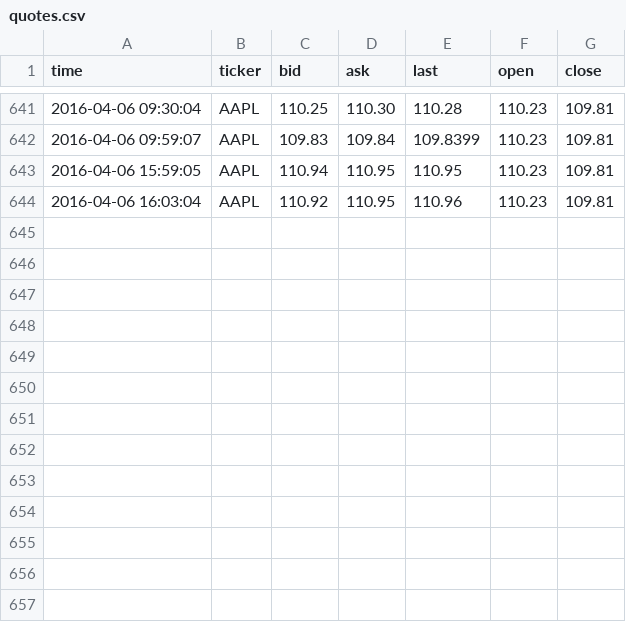
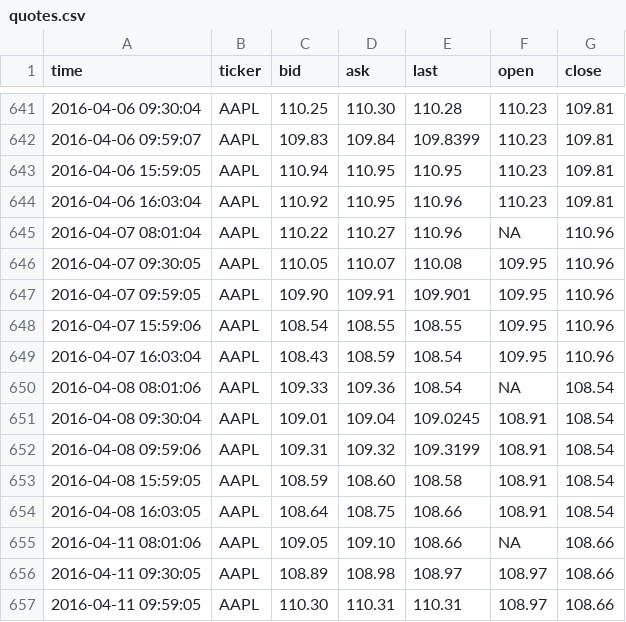
Before and after one commit to dbuentello/tosAsync, a CSV file: out/quotes.csv, drawn as a sheet; only a part is shown, gaps mark what is left out.

```diff
--- a/out/quotes.csv
+++ b/out/quotes.csv
@@ -644 +644,14 @@
 2016-04-06 16:03:04,"AAPL","110.92","110.95","110.96","110.23","109.81"
+2016-04-07 08:01:04,"AAPL","110.22","110.27","110.96",NA,"110.96"
+2016-04-07 09:30:05,"AAPL","110.05","110.07","110.08","109.95","110.96"
+2016-04-07 09:59:05,"AAPL","109.90","109.91","109.901","109.95","110.96"
+2016-04-07 15:59:06,"AAPL","108.54","108.55","108.55","109.95","110.96"
+2016-04-07 16:03:04,"AAPL","108.43","108.59","108.54","109.95","110.96"
+2016-04-08 08:01:06,"AAPL","109.33","109.36","108.54",NA,"108.54"
+2016-04-08 09:30:04,"AAPL","109.01","109.04","109.0245","108.91","108.54"
+2016-04-08 09:59:06,"AAPL","109.31","109.32","109.3199","108.91","108.54"
+2016-04-08 15:59:05,"AAPL","108.59","108.60","108.58","108.91","108.54"
+2016-04-08 16:03:05,"AAPL","108.64","108.75","108.66","108.91","108.54"
+2016-04-11 08:01:06,"AAPL","109.05","109.10","108.66",NA,"108.66"
+2016-04-11 09:30:05,"AAPL","108.89","108.98","108.97","108.97","108.66"
+2016-04-11 09:59:05,"AAPL","110.30","110.31","110.31","108.97","108.66"
```
Also changed, not shown: out/value.csv.
